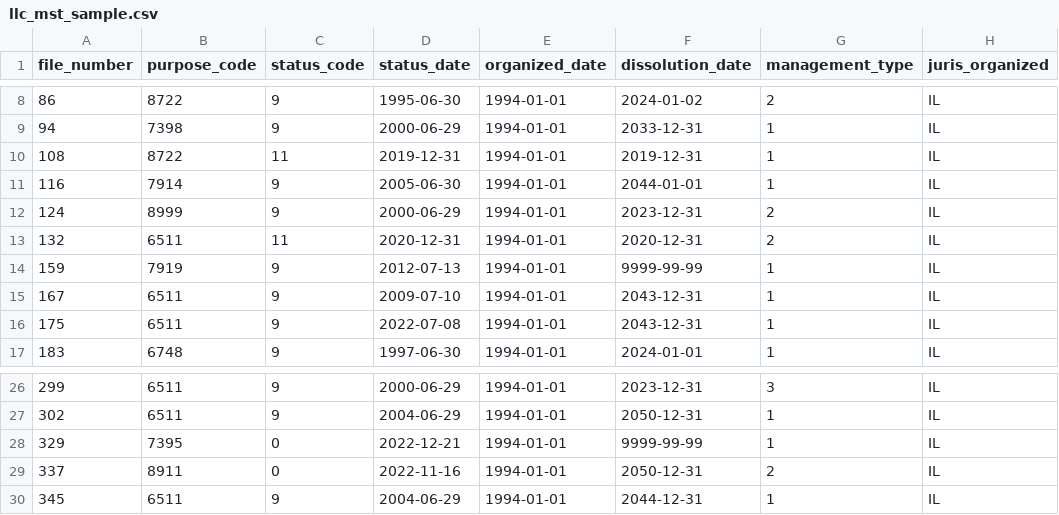
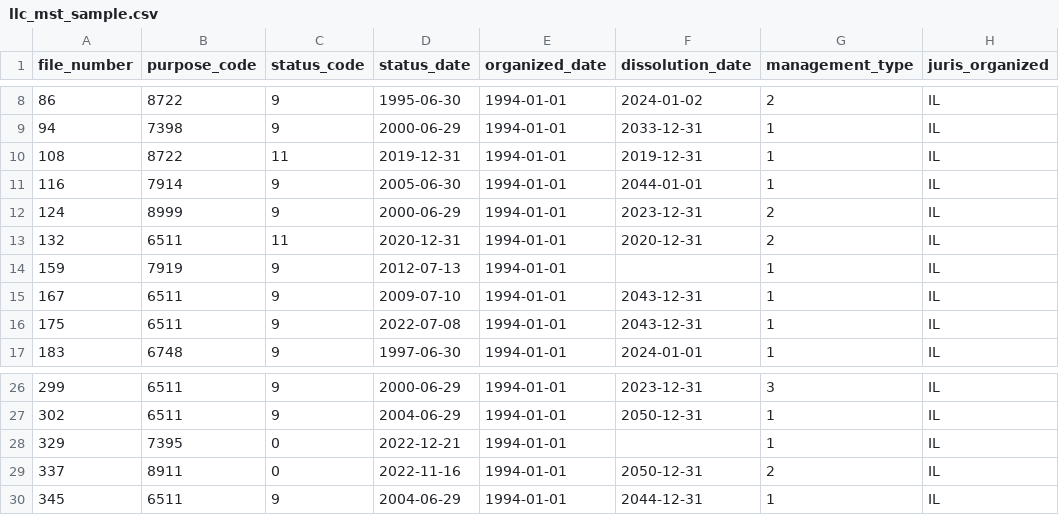
Before and after one commit to simplicio10/corporate_registries_io, a CSV file: data/samples/llc_mst_sample.csv, drawn as a sheet; only a part is shown, gaps mark what is left out; the diff names each change by its address in the sheet, - before the commit and + after, or states it on an @@ line.

```diff
--- a/data/samples/llc_mst_sample.csv
+++ b/data/samples/llc_mst_sample.csv
-F14 (dissolution_date): 9999-99-99
+F14 (dissolution_date): (empty)
-F28 (dissolution_date): 9999-99-99
+F28 (dissolution_date): (empty)
```
Also changed, not shown: 5 other files.
